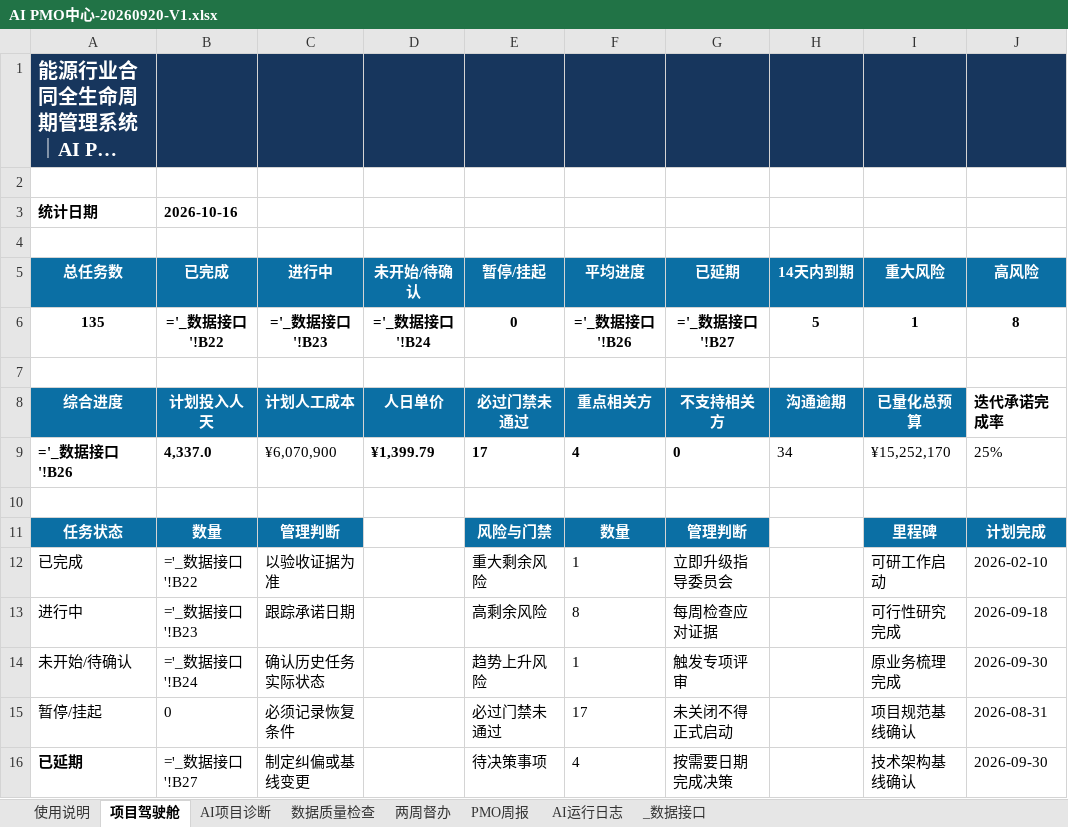
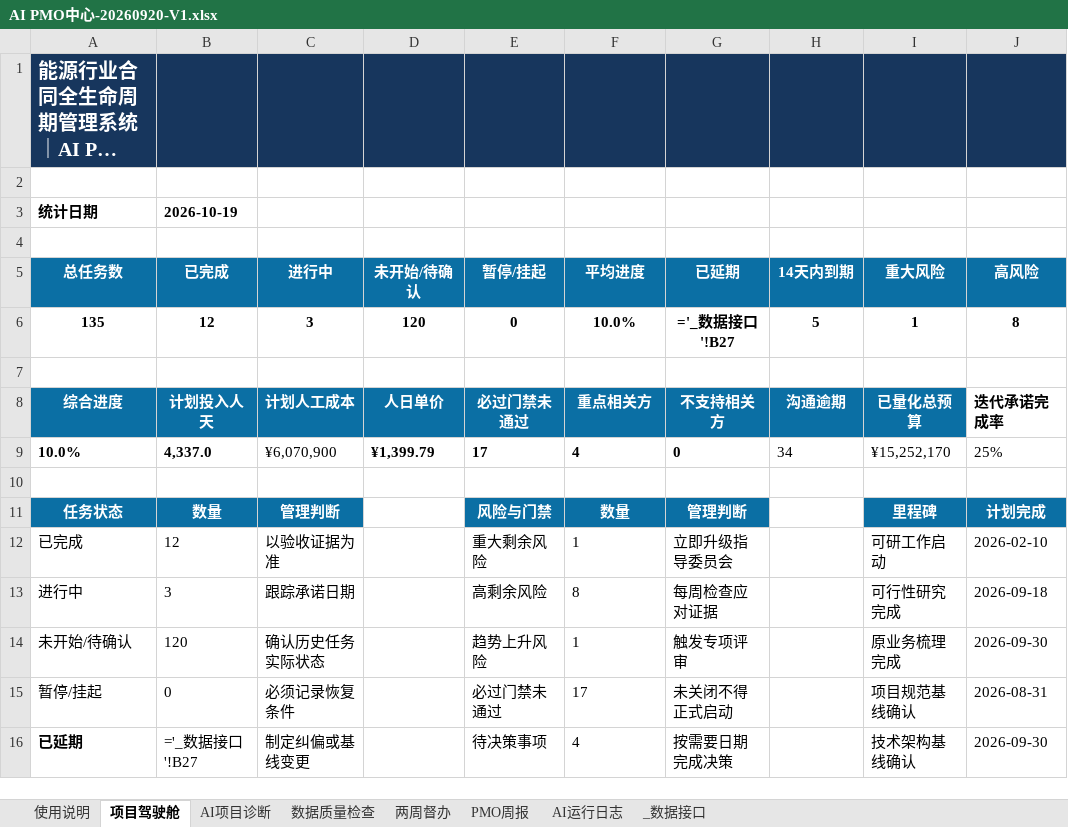
Before and after one commit to zhaolux/ai_pmo, an Excel workbook: 合同全生命周期管理系统-项目管理套件/11_AI_PMO中心/AI PMO中心-20260920-V1.xlsx, sheet 项目驾驶舱, drawn as a sheet; only a part is shown; long unchanged cells end in …; values as stored, in another font and other column widths than the file's, no borders; formulas without a stored value are shown as written; charts and pictures not drawn; the diff names each change by its address in the sheet, - before the commit and + after, or states it on an @@ line.

```diff
--- a/合同全生命周期管理系统-项目管理套件/11_AI_PMO中心/AI PMO中心-20260920-V1.xlsx (sheet 项目驾驶舱)
+++ b/合同全生命周期管理系统-项目管理套件/11_AI_PMO中心/AI PMO中心-20260920-V1.xlsx (sheet 项目驾驶舱)
-B3 (已完成): 2026-10-16
+B3 (已完成): 2026-10-19
-B6 (已完成): ='_数据接口'!B22
+B6 (已完成): 12
-C6 (进行中): ='_数据接口'!B23
+C6 (进行中): 3
-D6 (未开始/待确认): ='_数据接口'!B24
+D6 (未开始/待确认): 120
-F6 (平均进度): ='_数据接口'!B26
+F6 (平均进度): 10.0%
-A9 (总任务数): ='_数据接口'!B26
+A9 (总任务数): 10.0%
-B12 (已完成): ='_数据接口'!B22
+B12 (已完成): 12
-B13 (已完成): ='_数据接口'!B23
+B13 (已完成): 3
-B14 (已完成): ='_数据接口'!B24
+B14 (已完成): 120
```
Also changed, not shown: sheet 两周督办, sheet AI运行日志, sheet 数据质量检查, sheet AI项目诊断, sheet PMO周报, sheet _数据接口, charts or pictures, 合同全生命周期管理系统-项目管理套件/02_计划与进度管理/计划与进度管理-20260921-V1.xlsx, 4 other files.
